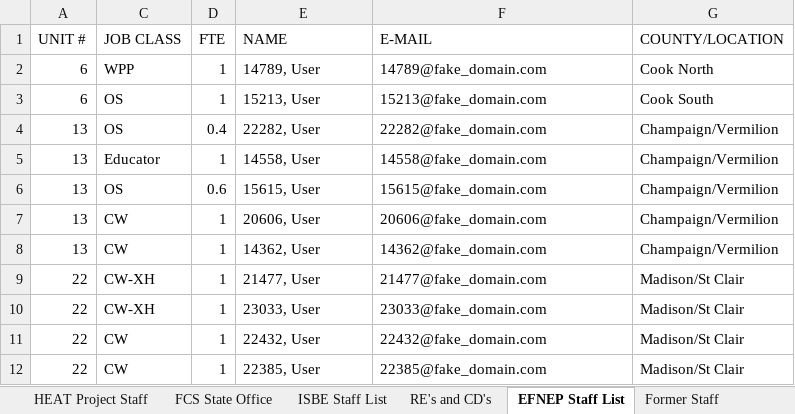
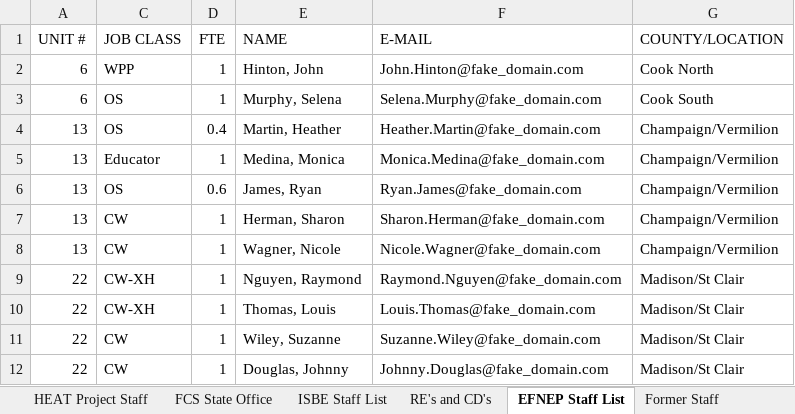
Before and after one commit to jstadni2/pears_monthly_data_cleaning, an Excel workbook: example_inputs/FY22_INEP_Staff_List.xlsx, sheet EFNEP Staff List, drawn as a sheet; values as stored, in another font and other column widths than the file's, no borders; the diff names each change by its address in the sheet, - before the commit and + after, or states it on an @@ line.

```diff
--- a/example_inputs/FY22_INEP_Staff_List.xlsx (sheet EFNEP Staff List)
+++ b/example_inputs/FY22_INEP_Staff_List.xlsx (sheet EFNEP Staff List)
-E2 (NAME): 14789, User
+E2 (NAME): Hinton, John
-F2 (E-MAIL): 14789@fake_domain.com
+F2 (E-MAIL): John.Hinton@fake_domain.com
-E3 (NAME): 15213, User
+E3 (NAME): Murphy, Selena
-F3 (E-MAIL): 15213@fake_domain.com
+F3 (E-MAIL): Selena.Murphy@fake_domain.com
-E4 (NAME): 22282, User
+E4 (NAME): Martin, Heather
-F4 (E-MAIL): 22282@fake_domain.com
+F4 (E-MAIL): Heather.Martin@fake_domain.com
-E5 (NAME): 14558, User
+E5 (NAME): Medina, Monica
-F5 (E-MAIL): 14558@fake_domain.com
+F5 (E-MAIL): Monica.Medina@fake_domain.com
-E6 (NAME): 15615, User
+E6 (NAME): James, Ryan
-F6 (E-MAIL): 15615@fake_domain.com
+F6 (E-MAIL): Ryan.James@fake_domain.com
-E7 (NAME): 20606, User
+E7 (NAME): Herman, Sharon
-F7 (E-MAIL): 20606@fake_domain.com
+F7 (E-MAIL): Sharon.Herman@fake_domain.com
-E8 (NAME): 14362, User
+E8 (NAME): Wagner, Nicole
-F8 (E-MAIL): 14362@fake_domain.com
+F8 (E-MAIL): Nicole.Wagner@fake_domain.com
-E9 (NAME): 21477, User
+E9 (NAME): Nguyen, Raymond
-F9 (E-MAIL): 21477@fake_domain.com
+F9 (E-MAIL): Raymond.Nguyen@fake_domain.com
-E10 (NAME): 23033, User
+E10 (NAME): Thomas, Louis
-F10 (E-MAIL): 23033@fake_domain.com
+F10 (E-MAIL): Louis.Thomas@fake_domain.com
-E11 (NAME): 22432, User
+E11 (NAME): Wiley, Suzanne
-F11 (E-MAIL): 22432@fake_domain.com
+F11 (E-MAIL): Suzanne.Wiley@fake_domain.com
-E12 (NAME): 22385, User
+E12 (NAME): Douglas, Johnny
-F12 (E-MAIL): 22385@fake_domain.com
+F12 (E-MAIL): Johnny.Douglas@fake_domain.com
```
Also changed, not shown: sheet CPHP Staff List, sheet SNAP-Ed Staff List, sheet Former Staff, sheet RE's and CD's, sheet FCS State Office, sheet HEAT Project Staff, 1 more sheet, example_inputs/User_Export.xlsx, 8 other files.
